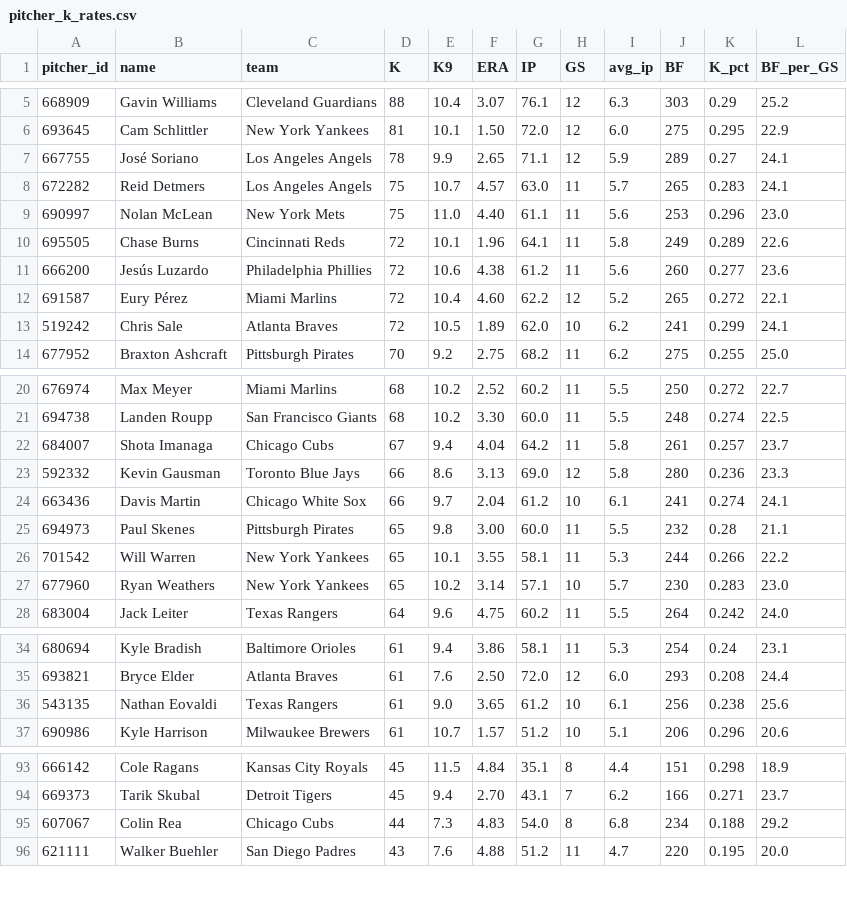
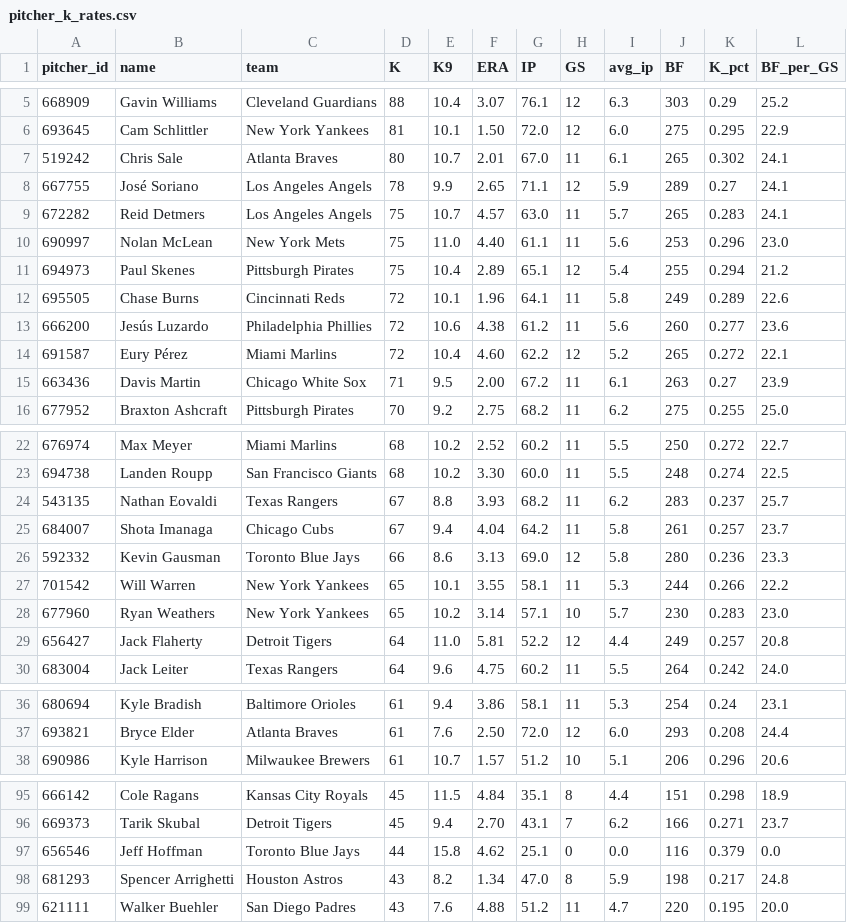
Before and after one commit to HitByOne/mlb-dashboard, a CSV file: data/pitcher_k_rates.csv, drawn as a sheet; only a part is shown, gaps mark what is left out; removed rows and columns are numbered as before the commit, all else as after; the diff covers the shown part only; the diff names each change by its address in the sheet, - before the commit and + after, or states it on an @@ line.

```diff
--- a/data/pitcher_k_rates.csv
+++ b/data/pitcher_k_rates.csv
+row 7: 519242 | Chris Sale | Atlanta Braves | 80 | 10.7 | 2.01 | 67.0 | 11 | 6.1 | 265 | 0.302 | 24.1
+row 11: 694973 | Paul Skenes | Pittsburgh Pirates | 75 | 10.4 | 2.89 | 65.1 | 12 | 5.4 | 255 | 0.294 | 21.2
-row 13: 519242 | Chris Sale | Atlanta Braves | 72 | 10.5 | 1.89 | 62.0 | 10 | 6.2 | 241 | 0.299 | 24.1
+row 15: 663436 | Davis Martin | Chicago White Sox | 71 | 9.5 | 2.00 | 67.2 | 11 | 6.1 | 263 | 0.27 | 23.9
+row 24: 543135 | Nathan Eovaldi | Texas Rangers | 67 | 8.8 | 3.93 | 68.2 | 11 | 6.2 | 283 | 0.237 | 25.7
-row 24: 663436 | Davis Martin | Chicago White Sox | 66 | 9.7 | 2.04 | 61.2 | 10 | 6.1 | 241 | 0.274 | 24.1
-row 25: 694973 | Paul Skenes | Pittsburgh Pirates | 65 | 9.8 | 3.00 | 60.0 | 11 | 5.5 | 232 | 0.28 | 21.1
+row 29: 656427 | Jack Flaherty | Detroit Tigers | 64 | 11.0 | 5.81 | 52.2 | 12 | 4.4 | 249 | 0.257 | 20.8
-row 36: 543135 | Nathan Eovaldi | Texas Rangers | 61 | 9.0 | 3.65 | 61.2 | 10 | 6.1 | 256 | 0.238 | 25.6
-row 95: 607067 | Colin Rea | Chicago Cubs | 44 | 7.3 | 4.83 | 54.0 | 8 | 6.8 | 234 | 0.188 | 29.2
+row 97: 656546 | Jeff Hoffman | Toronto Blue Jays | 44 | 15.8 | 4.62 | 25.1 | 0 | 0.0 | 116 | 0.379 | 0.0
+row 98: 681293 | Spencer Arrighetti | Houston Astros | 43 | 8.2 | 1.34 | 47.0 | 8 | 5.9 | 198 | 0.217 | 24.8
```
Also changed, not shown: 2 added rows and 1 removed row elsewhere in this file, data/hit_streaks.csv, data/matchups.csv, 14 other files.
